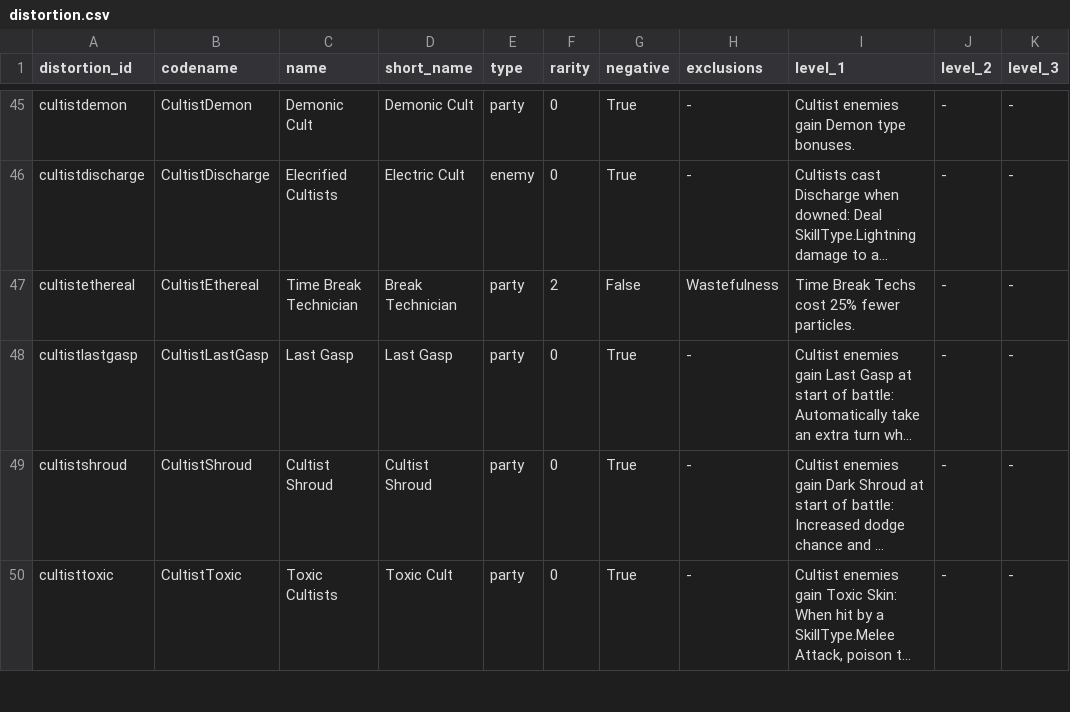
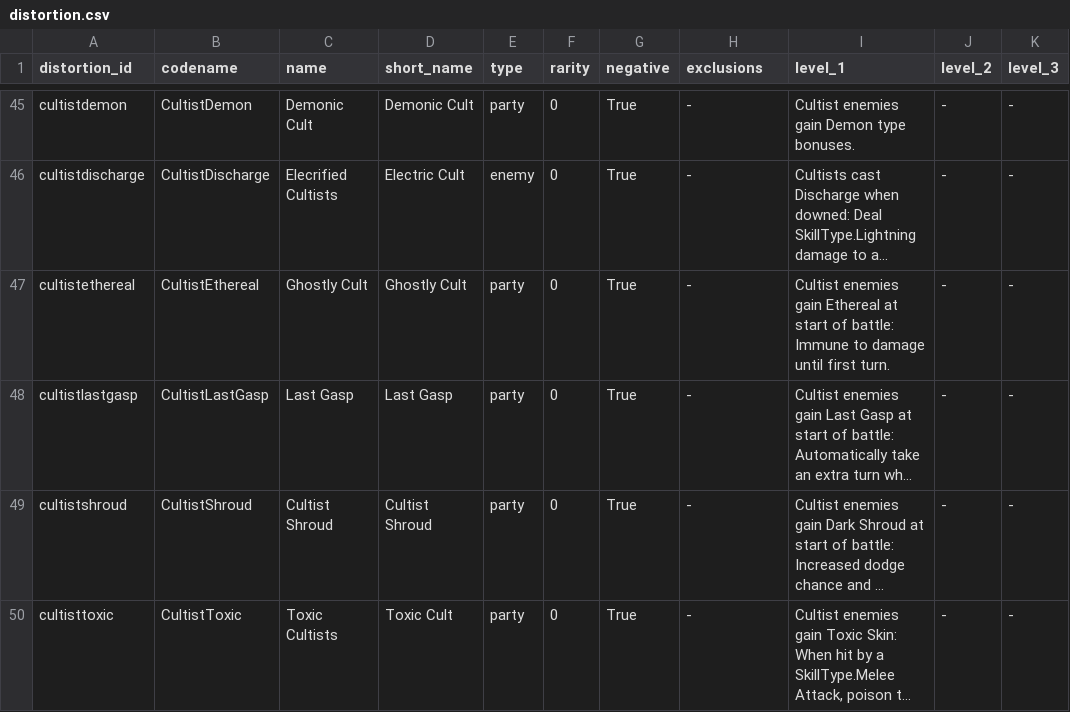
Before and after one commit to misterwtheface-oss/tbc-build-calc, a CSV file: data/references/distortion.csv, drawn as a sheet; only a part is shown, gaps mark what is left out; long unchanged cells end in …; the diff covers the shown part only; the diff names each change by its address in the sheet, - before the commit and + after, or states it on an @@ line.

```diff
--- a/data/references/distortion.csv
+++ b/data/references/distortion.csv
-C47 (name): Time Break Technician
+C47 (name): Ghostly Cult
-D47 (short_name): Break Technician
+D47 (short_name): Ghostly Cult
-F47 (rarity): 2
+F47 (rarity): 0
-G47 (negative): False
+G47 (negative): True
-H47 (exclusions): Wastefulness
+H47 (exclusions): -
-I47 (level_1): Time Break Techs cost 25% fewer particles.
+I47 (level_1): Cultist enemies gain Ethereal at start of battle: Immune to damage until first turn.
```
Also changed, not shown: 55 edited cells elsewhere in this file, data/references/trait.csv, 1 other file.
